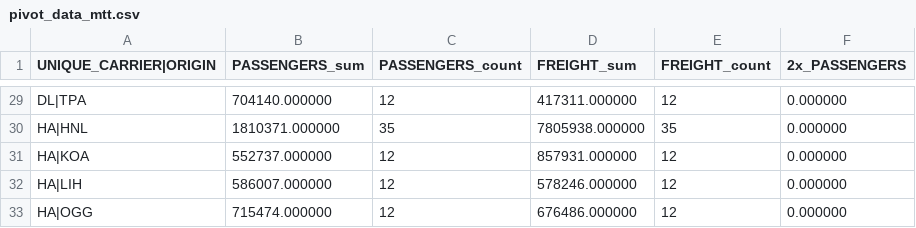
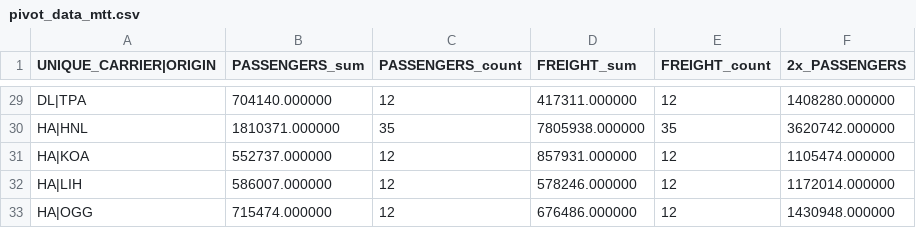
Before and after one commit to kburchfiel/cpp_pivot_table_demo, a CSV file: pivot_data_mtt.csv, drawn as a sheet; only a part is shown, gaps mark what is left out; the diff covers the shown part only; the diff names each change by its address in the sheet, - before the commit and + after, or states it on an @@ line.

```diff
--- a/pivot_data_mtt.csv
+++ b/pivot_data_mtt.csv
-F29 (2x_PASSENGERS): 0.000000
+F29 (2x_PASSENGERS): 1408280.000000
-F30 (2x_PASSENGERS): 0.000000
+F30 (2x_PASSENGERS): 3620742.000000
-F31 (2x_PASSENGERS): 0.000000
+F31 (2x_PASSENGERS): 1105474.000000
-F32 (2x_PASSENGERS): 0.000000
+F32 (2x_PASSENGERS): 1172014.000000
-F33 (2x_PASSENGERS): 0.000000
+F33 (2x_PASSENGERS): 1430948.000000
```
Also changed, not shown: 27 edited cells elsewhere in this file, 1 other file.
